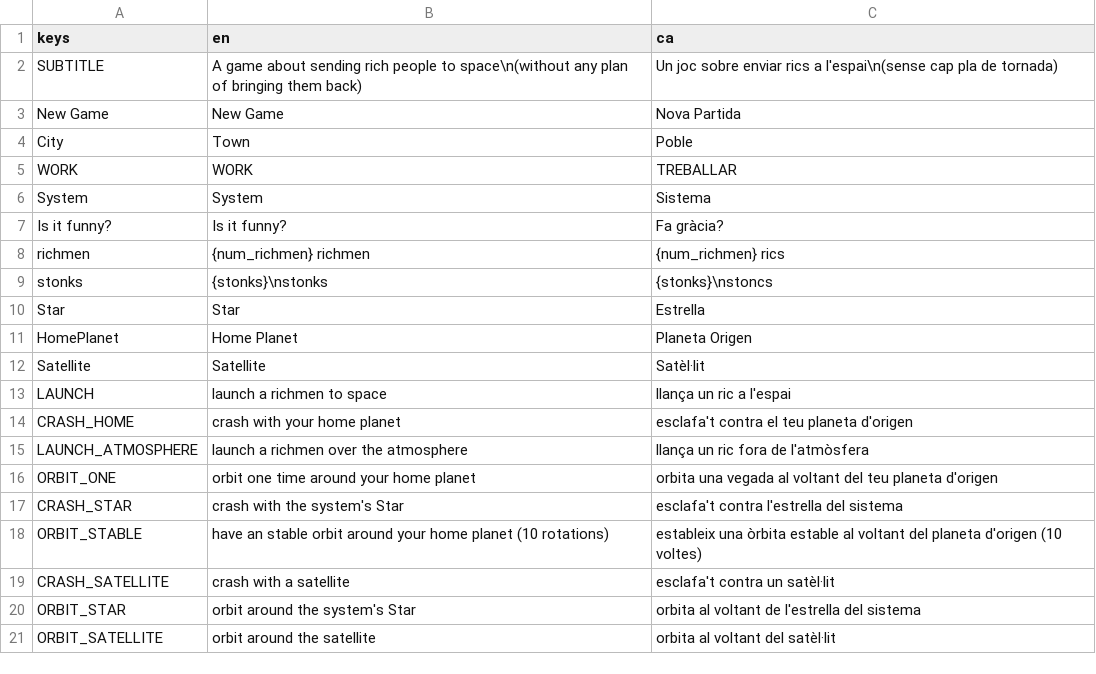
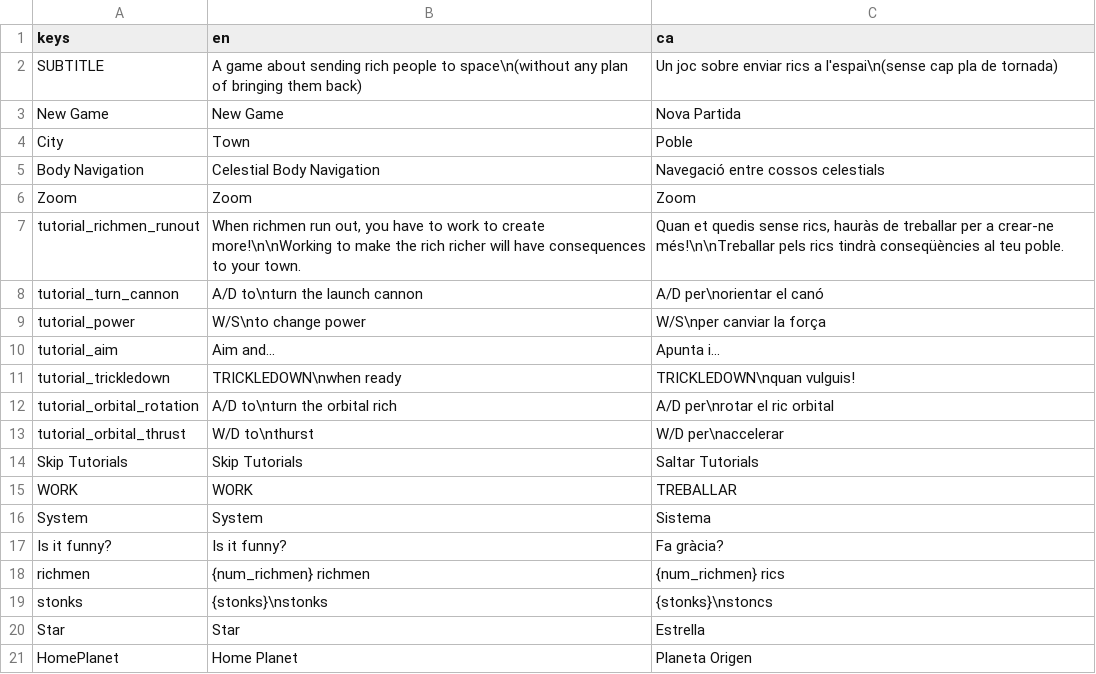
Before and after one commit to quimnuss/trickledown, a CSV file: data/trickledown_translation.csv, drawn as a sheet; only a part is shown; the shorter side is filled out with more unchanged rows; the diff names each change by its address in the sheet, - before the commit and + after, or states it on an @@ line.

Commit message:
new: translate tutorial, add scroll

```diff
--- a/data/trickledown_translation.csv
+++ b/data/trickledown_translation.csv
+row 5: Body Navigation | Celestial Body Navigation | Navegació entre cossos celestials
+row 6: Zoom | Zoom | Zoom
+row 7: tutorial_richmen_runout | When richmen run out, you have to work to create more!\n\nWorking to make the rich richer will have consequences to your town. | Quan et quedis sense rics, hauràs de treballar per a crear-ne més!\n\nTreballar pels rics tindrà conseqüències al teu poble.
+row 8: tutorial_turn_cannon | A/D to\nturn the launch cannon | A/D per\norientar el canó
+row 9: tutorial_power | W/S\nto change power | W/S\nper canviar la força
+row 10: tutorial_aim | Aim and... | Apunta i...
+row 11: tutorial_trickledown | TRICKLEDOWN\nwhen ready | TRICKLEDOWN\nquan vulguis!
+row 12: tutorial_orbital_rotation | A/D to\nturn the orbital rich | A/D per\nrotar el ric orbital
+row 13: tutorial_orbital_thrust | W/D to\nthurst | W/D per\naccelerar
+row 14: Skip Tutorials | Skip Tutorials | Saltar Tutorials
```
Also changed, not shown: 9 other files.
